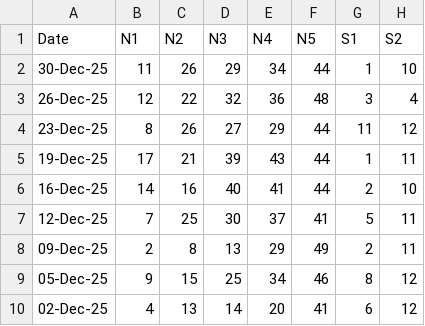
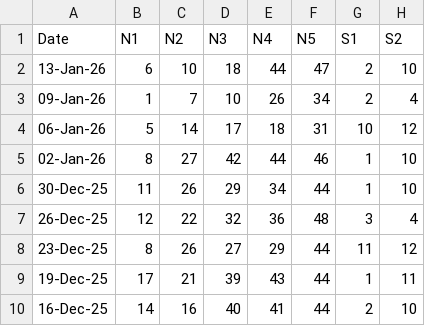
Before and after one commit to jamie-peden/reimagined-octo-eureka, a CSV file: euromillions-draw-history.csv, drawn as a sheet; only a part is shown; the shorter side is filled out with more unchanged rows; the diff names each change by its address in the sheet, - before the commit and + after, or states it on an @@ line.

Commit message:
Update EuroMillions draw history with January 2026 data
Added new EuroMillions draw results for January 2026.

```diff
--- a/euromillions-draw-history.csv
+++ b/euromillions-draw-history.csv
+row 2: 13-Jan-26 | 6 | 10 | 18 | 44 | 47 | 2 | 10
+row 3: 09-Jan-26 | 1 | 7 | 10 | 26 | 34 | 2 | 4
+row 4: 06-Jan-26 | 5 | 14 | 17 | 18 | 31 | 10 | 12
+row 5: 02-Jan-26 | 8 | 27 | 42 | 44 | 46 | 1 | 10
```
